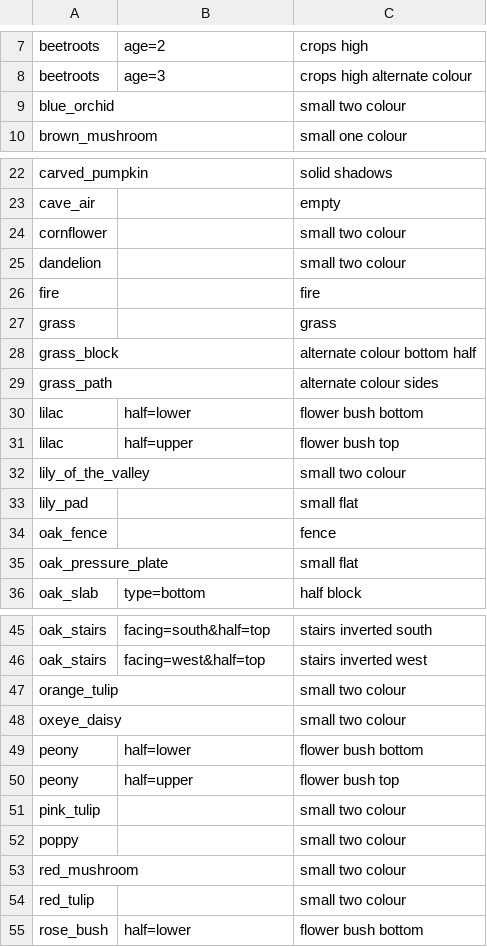
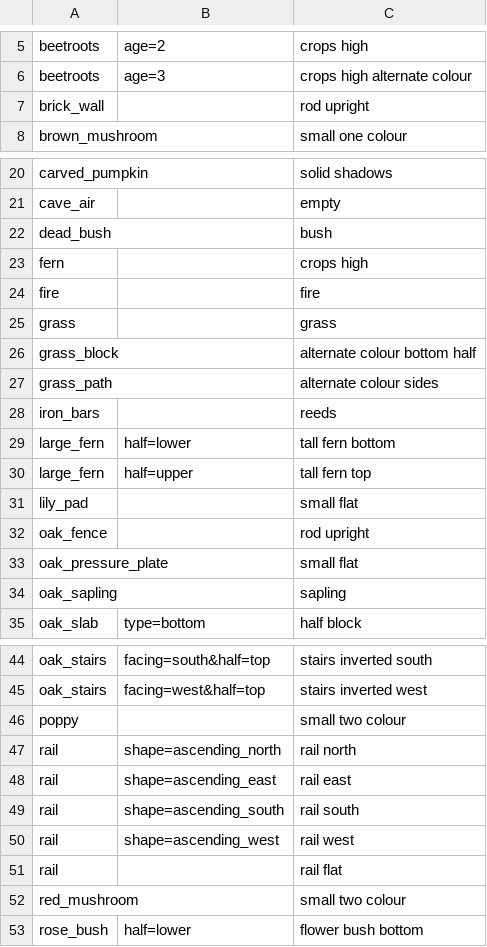
Before and after one commit to saltire/rmapbash, a CSV file: scripts/blocks/blockshapes.csv, drawn as a sheet; only a part is shown, gaps mark what is left out; the diff covers the shown part only.

```diff
--- a/scripts/blocks/blockshapes.csv
+++ b/scripts/blocks/blockshapes.csv
@@ -8,3 +6,3 @@ beetroots,age=2,crops high
 beetroots,age=3,crops high alternate colour
-blue_orchid,,small two colour
+brick_wall,,rod upright
 brown_mushroom,,small one colour
@@ -23,4 +21,4 @@ carved_pumpkin,,solid shadows
 cave_air,,empty
-cornflower,,small two colour
-dandelion,,small two colour
+dead_bush,,bush
+fern,,crops high
 fire,,fire
@@ -29,8 +27,9 @@ grass_block,,alternate colour bottom half
 grass_path,,alternate colour sides
-lilac,half=lower,flower bush bottom
-lilac,half=upper,flower bush top
-lily_of_the_valley,,small two colour
+iron_bars,,reeds
+large_fern,half=lower,tall fern bottom
+large_fern,half=upper,tall fern top
 lily_pad,,small flat
-oak_fence,,fence
+oak_fence,,rod upright
 oak_pressure_plate,,small flat
+oak_sapling,,sapling
 oak_slab,type=bottom,half block
@@ -46,10 +45,9 @@ oak_stairs,facing=south&half=top,stairs inverted south
 oak_stairs,facing=west&half=top,stairs inverted west
-orange_tulip,,small two colour
-oxeye_daisy,,small two colour
-peony,half=lower,flower bush bottom
-peony,half=upper,flower bush top
-pink_tulip,,small two colour
 poppy,,small two colour
+rail,shape=ascending_north,rail north
+rail,shape=ascending_east,rail east
+rail,shape=ascending_south,rail south
+rail,shape=ascending_west,rail west
+rail,,rail flat
 red_mushroom,,small two colour
-red_tulip,,small two colour
 rose_bush,half=lower,flower bush bottom
```
Also changed, not shown: 3 added rows and 4 removed rows elsewhere in this file, resources/blocks.csv, scripts/blocks/copyblockcolor.csv, 11 other files.
